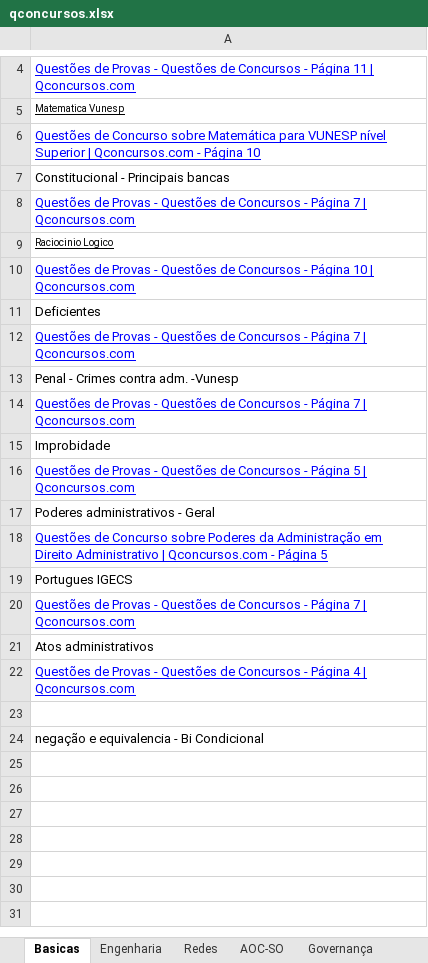
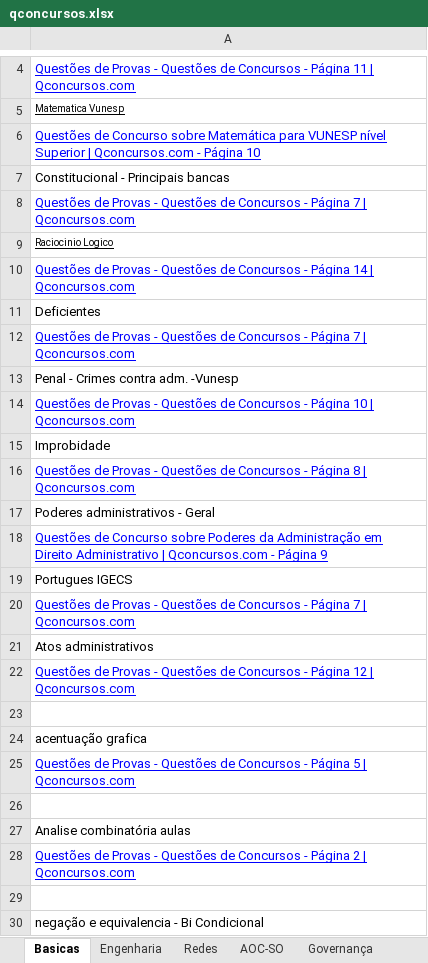
Before and after one commit to willhc1984/estudos, an Excel workbook: qconcursos.xlsx, sheet Basicas, drawn as a sheet; only a part is shown, gaps mark what is left out; values as stored, in another font and other column widths than the file's, no borders; removed rows and columns are numbered as before the commit, all else as after; the diff names each change by its address in the sheet, - before the commit and + after, or states it on an @@ line.

```diff
--- a/qconcursos.xlsx (sheet Basicas)
+++ b/qconcursos.xlsx (sheet Basicas)
-A10: …- Página 10 | Qconcursos.com
+A10: …- Página 14 | Qconcursos.com
-row 14: Questões de Provas - Questões de Concursos - Página 7 | Qconcursos.com
+row 14: Questões de Provas - Questões de Concursos - Página 10 | Qconcursos.com
-A16: …- Página 5 | Qconcursos.com
+A16: …- Página 8 | Qconcursos.com
-A18: …- Página 5
+A18: …- Página 9
-A22: …- Página 4 | Qconcursos.com
+A22: …- Página 12 | Qconcursos.com
+row 23: (empty)
+row 24: acentuação grafica
+row 25: Questões de Provas - Questões de Concursos - Página 5 | Qconcursos.com
+row 26: (empty)
+row 27: Analise combinatória aulas
+row 28: Questões de Provas - Questões de Concursos - Página 2 | Qconcursos.com
```
Also changed, not shown: sheet Sequencia, sheet Diversos, 1 other file.
